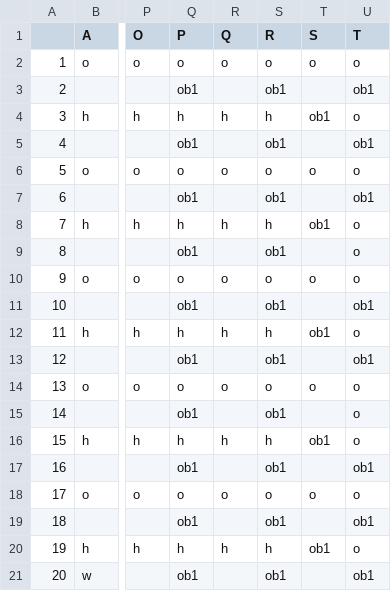
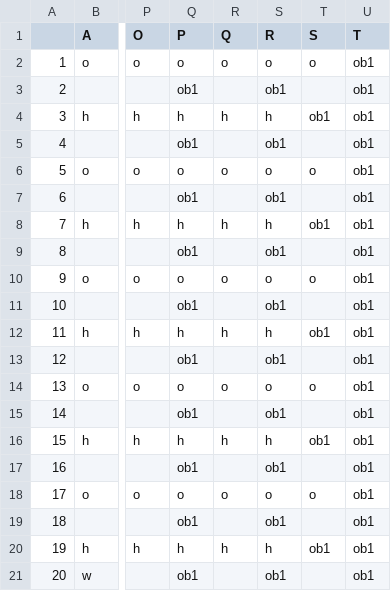
Before and after one commit to shira-kam/pts-maze-adventure, a CSV file: level-11/grid.csv, drawn as a sheet; only a part is shown, gaps mark what is left out; the diff names each change by its address in the sheet, - before the commit and + after, or states it on an @@ line.

```diff
--- a/level-11/grid.csv
+++ b/level-11/grid.csv
-U2 (T): o
+U2 (T): ob1
-U4 (T): o
+U4 (T): ob1
-U6 (T): o
+U6 (T): ob1
-U8:U10 (T): o
+U8:U10 (T): ob1
-U12 (T): o
+U12 (T): ob1
-U14:U16 (T): o
+U14:U16 (T): ob1
-U18 (T): o
+U18 (T): ob1
-U20 (T): o
+U20 (T): ob1
```
Also changed, not shown: 18 other files.
